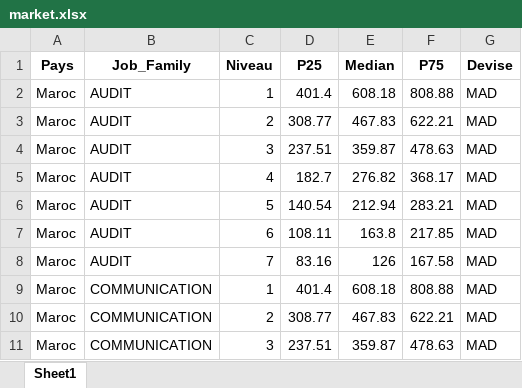
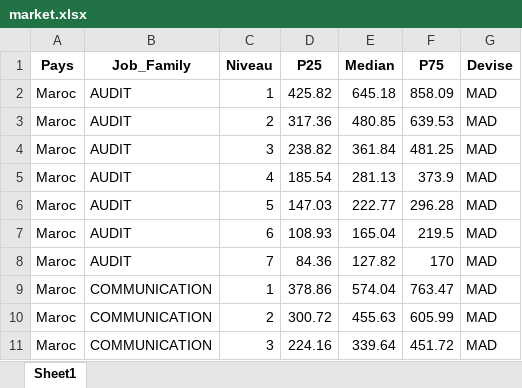
Before and after one commit to zenitsu93/detection-anomalies-salariales, an Excel workbook: input/market.xlsx, sheet Sheet1, drawn as a sheet; only a part is shown; values as stored, in another font and other column widths than the file's, no borders; the diff covers the shown part only; the diff names each change by its address in the sheet, - before the commit and + after, or states it on an @@ line.

Commit message:
feat: remplacer les données fictives de input/ par celles du générateur où le salaire suit le profil
Les trois fichiers de input/ viennent maintenant de
src/generate_sources_realiste.py : mêmes colonnes, mêmes 10 000 salariés
fictifs, mais le salaire suit le profil, et 300 salariés sont payés
au-dessus du Max de leur grille. La détection a ainsi des « Outlier
positif » à montrer, et les régressions ont quelque chose à apprendre.

Trois salaires ont en plus été changés à la main dans employes.xlsx, pour
avoir des cas extrêmes sous les yeux : Mat00008 (23,41), Mat00214 (1,00) et
Mat00399 (6 270,88). Relancer le générateur les efface.

bands.xlsx et market.xlsx sont réécrits par le même générateur.

```diff
--- a/input/market.xlsx (sheet Sheet1)
+++ b/input/market.xlsx (sheet Sheet1)
-D2 (P25): 401.4
+D2 (P25): 425.82
-E2 (Median): 608.18
+E2 (Median): 645.18
-F2 (P75): 808.88
+F2 (P75): 858.09
-D3 (P25): 308.77
+D3 (P25): 317.36
-E3 (Median): 467.83
+E3 (Median): 480.85
-F3 (P75): 622.21
+F3 (P75): 639.53
-D4 (P25): 237.51
+D4 (P25): 238.82
-E4 (Median): 359.87
+E4 (Median): 361.84
-F4 (P75): 478.63
+F4 (P75): 481.25
-D5 (P25): 182.7
+D5 (P25): 185.54
-E5 (Median): 276.82
+E5 (Median): 281.13
-F5 (P75): 368.17
+F5 (P75): 373.9
-D6 (P25): 140.54
+D6 (P25): 147.03
-E6 (Median): 212.94
+E6 (Median): 222.77
-F6 (P75): 283.21
+F6 (P75): 296.28
-D7 (P25): 108.11
+D7 (P25): 108.93
-E7 (Median): 163.8
+E7 (Median): 165.04
-F7 (P75): 217.85
+F7 (P75): 219.5
-D8 (P25): 83.16
+D8 (P25): 84.36
-E8 (Median): 126
+E8 (Median): 127.82
-F8 (P75): 167.58
+F8 (P75): 170
-D9 (P25): 401.4
+D9 (P25): 378.86
-E9 (Median): 608.18
+E9 (Median): 574.04
-F9 (P75): 808.88
+F9 (P75): 763.47
-D10 (P25): 308.77
+D10 (P25): 300.72
-E10 (Median): 467.83
+E10 (Median): 455.63
-F10 (P75): 622.21
+F10 (P75): 605.99
-D11 (P25): 237.51
+D11 (P25): 224.16
-E11 (Median): 359.87
+E11 (Median): 339.64
-F11 (P75): 478.63
+F11 (P75): 451.72
```
Also changed, not shown: 243 edited cells elsewhere in this sheet, input/bands.xlsx, input/employes.xlsx.
